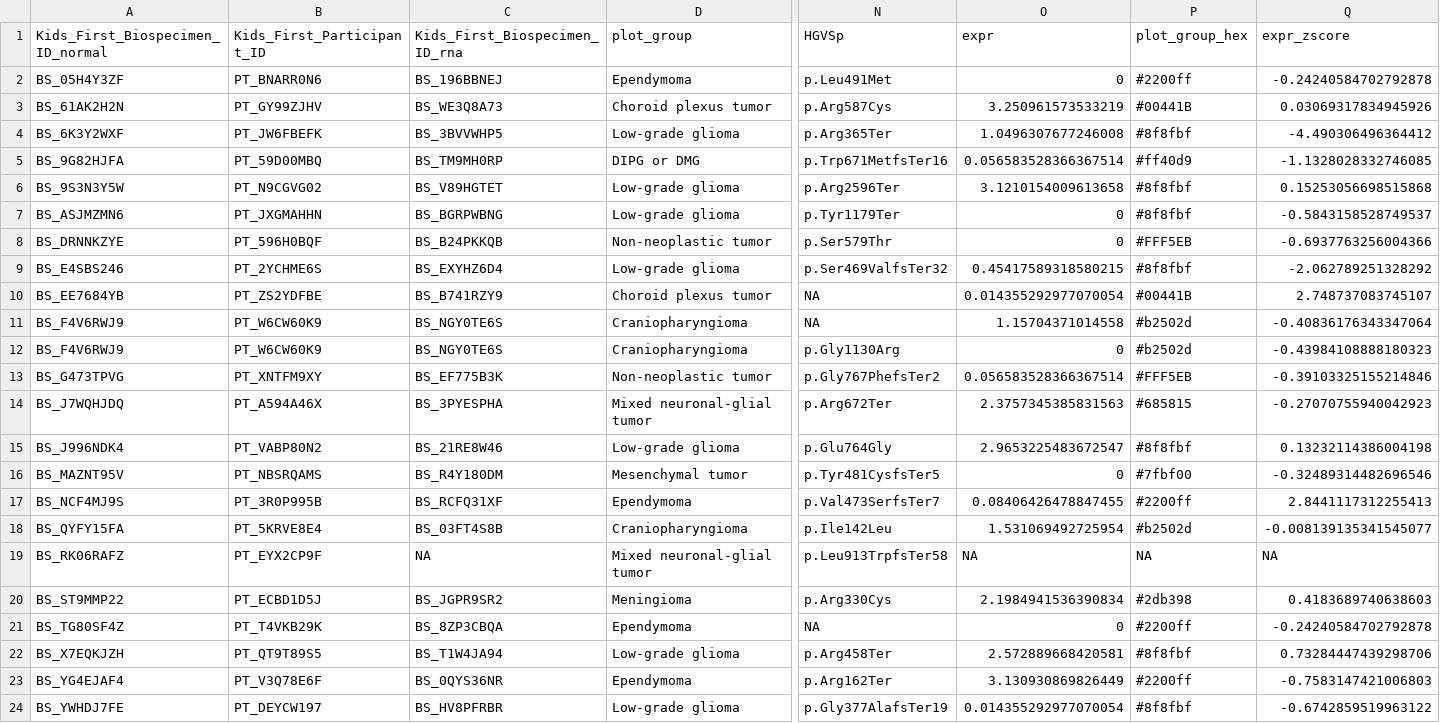
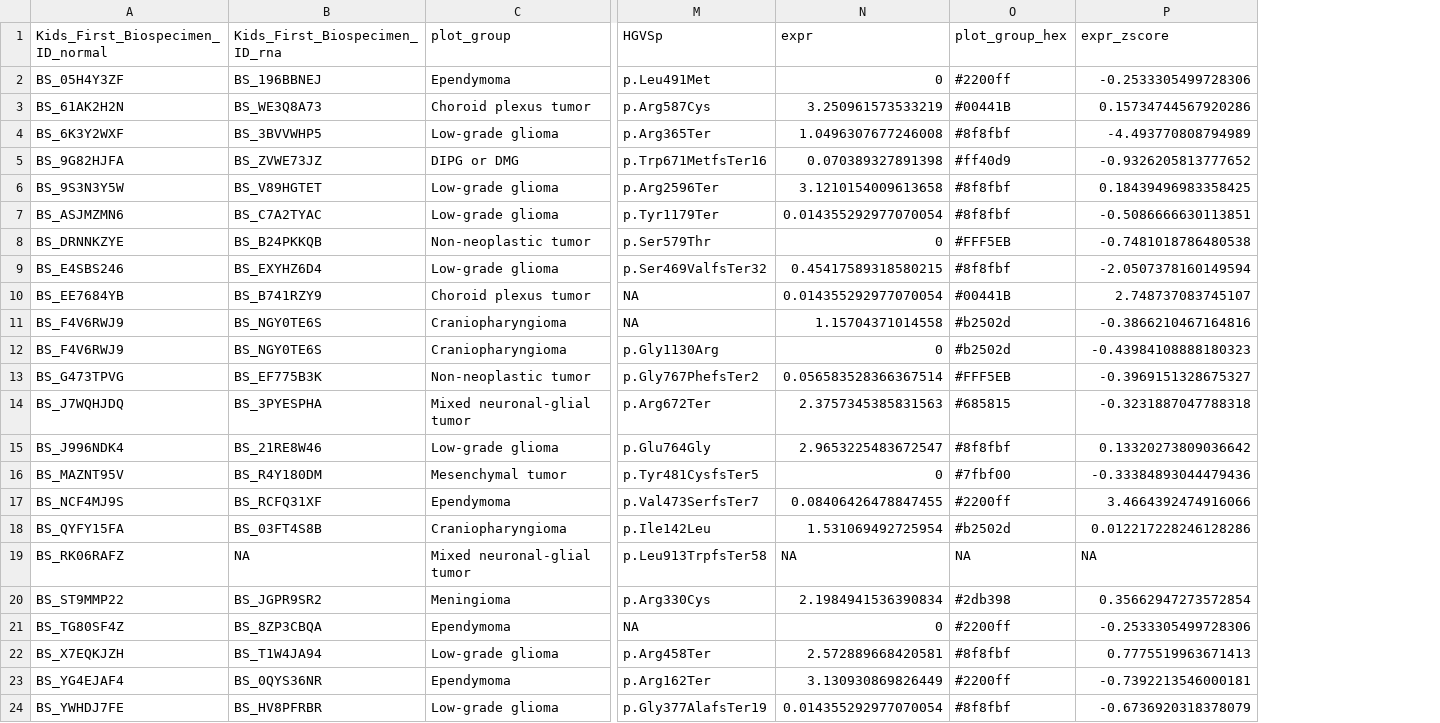
Before and after one commit to diskin-lab-chop/pbta-germline-somatic, a TSV file: analyses/two-hits/results/germline-somatic-expr-somatic-non-cpgs.tsv, drawn as a sheet; only a part is shown, gaps mark what is left out; removed rows and columns are numbered as before the commit, all else as after; the diff names each change by its address in the sheet, - before the commit and + after, or states it on an @@ line.

```diff
--- a/analyses/two-hits/results/germline-somatic-expr-somatic-non-cpgs.tsv
+++ b/analyses/two-hits/results/germline-somatic-expr-somatic-non-cpgs.tsv
-column B (Kids_First_Participant_ID), rows 2-24: PT_BNARR0N6 | PT_GY99ZJHV | PT_JW6FBEFK | PT_59D00MBQ | PT_N9CGVG02 | PT_JXGMAHHN | PT_596H0BQF | PT_2YCHME6S | PT_ZS2YDFBE | PT_W6CW60K9 | PT_W6CW60K9 | PT_XNTFM9XY | PT_A594A46X | PT_VABP80N2 | PT_NBSRQAMS | PT_3R0P995B | PT_5KRVE8E4 | PT_EYX2CP9F | PT_ECBD1D5J | PT_T4VKB29K | PT_QT9T89S5 | PT_V3Q78E6F | PT_DEYCW197
-P2 (expr_zscore): -0.24240584702792878
+P2 (expr_zscore): -0.2533305499728306
-P3 (expr_zscore): 0.03069317834945926
+P3 (expr_zscore): 0.15734744567920286
-P4 (expr_zscore): -4.490306496364412
+P4 (expr_zscore): -4.493770808794989
-B5 (Kids_First_Biospecimen_ID_rna): BS_TM9MH0RP
+B5 (Kids_First_Biospecimen_ID_rna): BS_ZVWE73JZ
-N5 (expr): 0.056583528366367514
+N5 (expr): 0.070389327891398
-P5 (expr_zscore): -1.1328028332746085
+P5 (expr_zscore): -0.9326205813777652
-P6 (expr_zscore): 0.15253056698515868
+P6 (expr_zscore): 0.18439496983358425
-B7 (Kids_First_Biospecimen_ID_rna): BS_BGRPWBNG
+B7 (Kids_First_Biospecimen_ID_rna): BS_C7A2TYAC
-N7 (expr): 0
+N7 (expr): 0.014355292977070054
-P7 (expr_zscore): -0.5843158528749537
+P7 (expr_zscore): -0.5086666630113851
-P8 (expr_zscore): -0.6937763256004366
+P8 (expr_zscore): -0.7481018786480538
-P9 (expr_zscore): -2.062789251328292
+P9 (expr_zscore): -2.0507378160149594
-P11 (expr_zscore): -0.40836176343347064
+P11 (expr_zscore): -0.3866210467164816
-P13 (expr_zscore): -0.39103325155214846
+P13 (expr_zscore): -0.3969151328675327
-P14 (expr_zscore): -0.27070755940042923
+P14 (expr_zscore): -0.3231887047788318
-P15 (expr_zscore): 0.13232114386004198
+P15 (expr_zscore): 0.13320273809036642
-P16 (expr_zscore): -0.32489314482696546
+P16 (expr_zscore): -0.33384893044479436
-P17 (expr_zscore): 2.8441117312255413
+P17 (expr_zscore): 3.4664392474916066
-P18 (expr_zscore): -0.008139135341545077
+P18 (expr_zscore): 0.012217228246128286
-P20 (expr_zscore): 0.4183689740638603
+P20 (expr_zscore): 0.35662947273572854
-P21 (expr_zscore): -0.24240584702792878
+P21 (expr_zscore): -0.2533305499728306
-P22 (expr_zscore): 0.73284447439298706
+P22 (expr_zscore): 0.7775519963671413
-P23 (expr_zscore): -0.7583147421006803
+P23 (expr_zscore): -0.7392213546000181
-P24 (expr_zscore): -0.6742859519963122
+P24 (expr_zscore): -0.6736920318378079
```
Also changed, not shown: analyses/two-hits/results/gene-expr-diff-plp-vs-no-plp.tsv, analyses/two-hits/results/germline-somatic-expr-cpgs.tsv, 6 other files.
